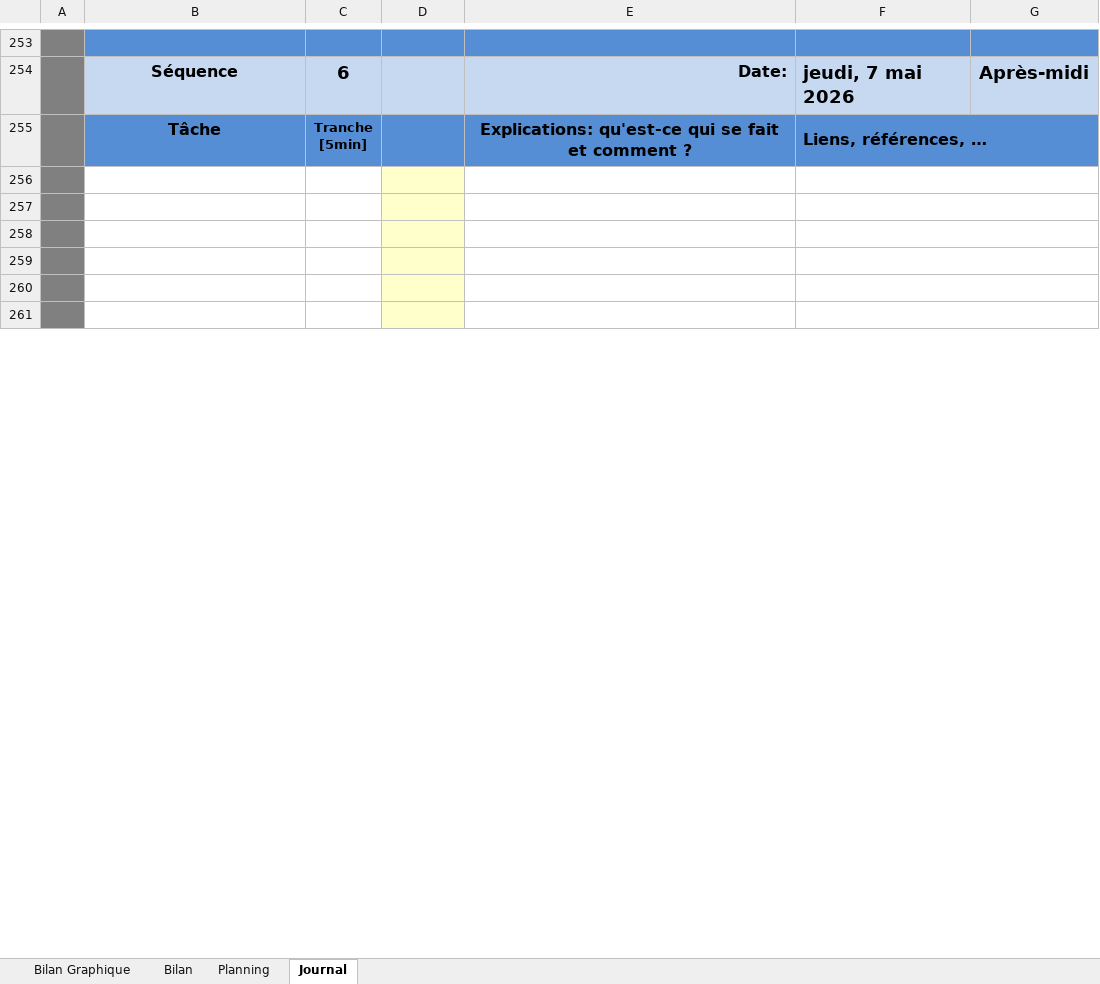
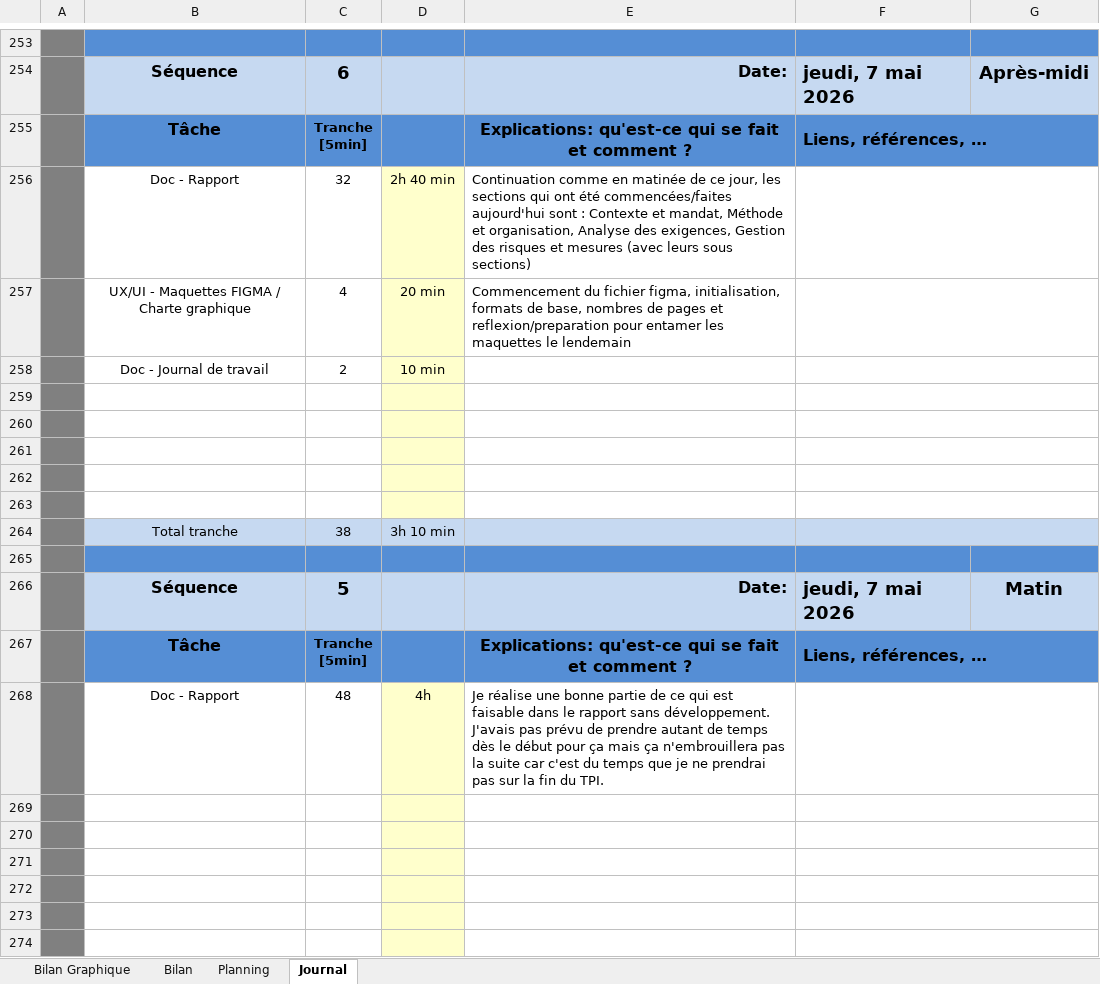
Before and after one commit to cyrilnapo/TPI_GestionCitations, an Excel workbook: doc/jdt_NapoleoneCyril_GestionCitations.xlsm, sheet Journal, drawn as a sheet; only a part is shown, gaps mark what is left out; values as stored, in another font and other column widths than the file's, no borders; charts and pictures and conditional formats not drawn; 1 other sheet too large or unreadable and not compared; the diff covers the shown part only; the diff names each change by its address in the sheet, - before the commit and + after, or states it on an @@ line.

Commit message:
doc: jdt update for today

```diff
--- a/doc/jdt_NapoleoneCyril_GestionCitations.xlsm (sheet Journal)
+++ b/doc/jdt_NapoleoneCyril_GestionCitations.xlsm (sheet Journal)
+row 256:  | Doc - Rapport | 32 | 2h 40 min | Continuation comme en matinée de ce jour, les sections qui ont été commencées/faites aujourd'hui sont : Contexte et mandat, Méthode et organisation, Analyse des exigences, Gestion des risques et mesures (avec leurs sous sections)
+row 257:  | UX/UI - Maquettes FIGMA / Charte graphique | 4 | 20 min | Commencement du fichier figma, initialisation, formats de base, nombres de pages et reflexion/preparation pour entamer les maquettes le lendemain
+row 258:  | Doc - Journal de travail | 2 | 10 min
+row 259: (empty)
+row 260: (empty)
+row 261: (empty)
+row 262: (empty)
+row 263: (empty)
+row 264:  | Total tranche | 38 | 3h 10 min
+row 265: (empty)
+row 268:  | Doc - Rapport | 48 | 4h | Je réalise une bonne partie de ce qui est faisable dans le rapport sans développement. J'avais pas prévu de prendre autant de temps dès le début pour ça mais ça n'embrouillera pas la suite car c'est du temps que je ne prendrai pas sur la fin du TPI.
```
Also changed, not shown: 11 removed rows, 4 edited cells and cell formats elsewhere in this sheet, sheet Bilan Graphique, formulas that keep their value, charts or pictures.
